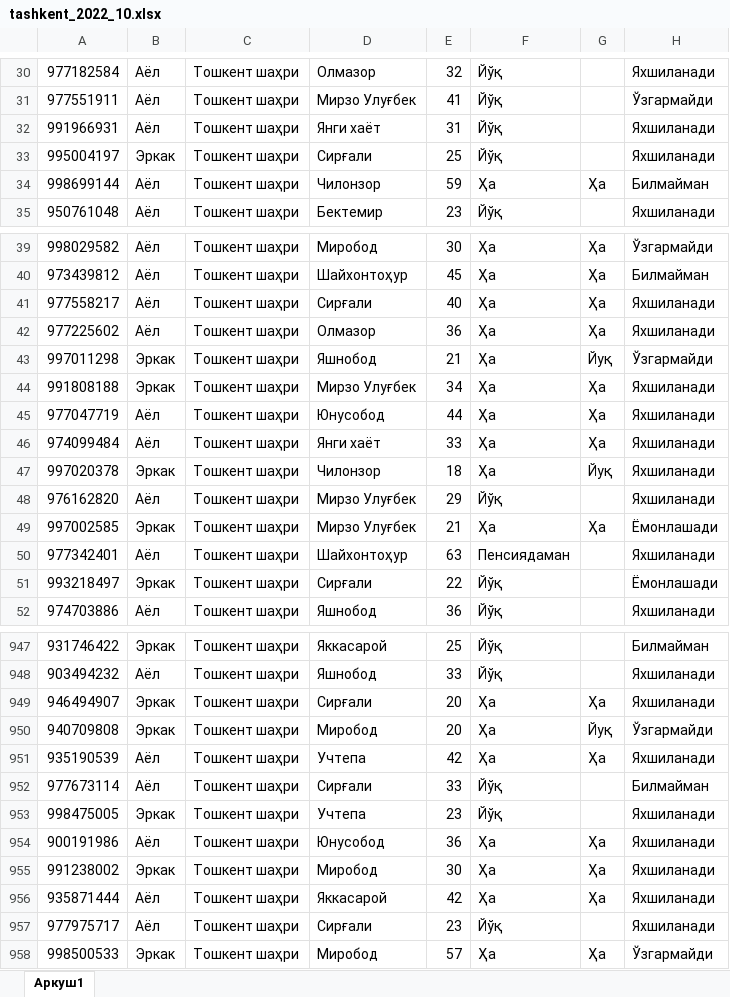
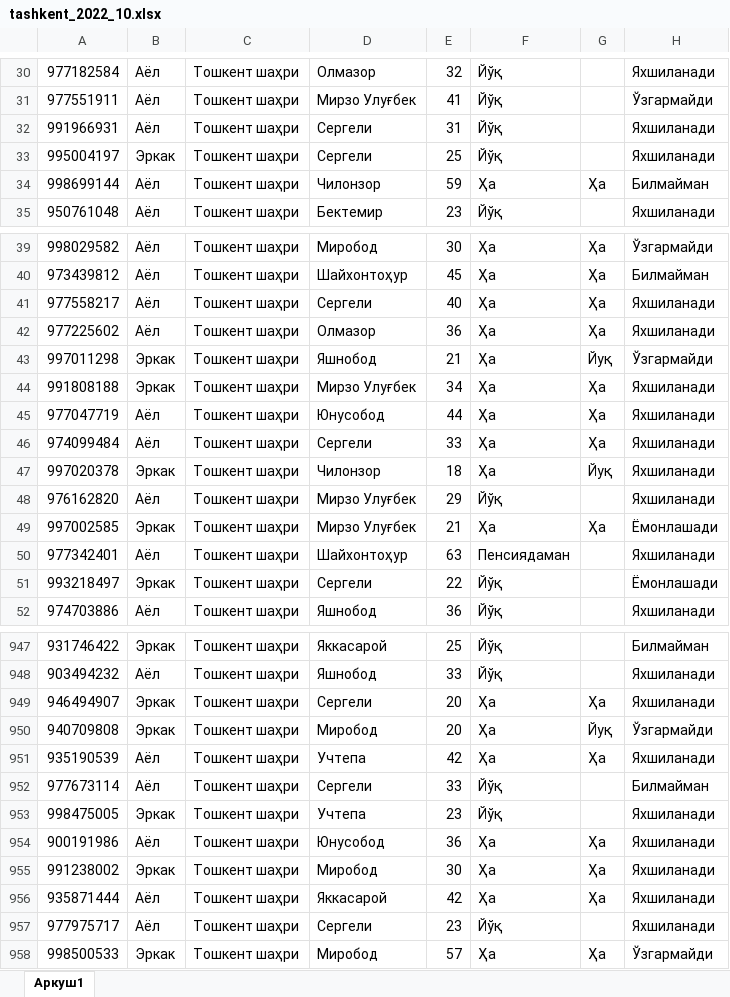
Before and after one commit to Nozimmjon/consumer_sentiment_oct, an Excel workbook: data/tashkent_2022_10.xlsx, sheet Аркуш1, drawn as a sheet; only a part is shown, gaps mark what is left out; values as stored, in another font and other column widths than the file's, no borders; the diff covers the shown part only; the diff names each change by its address in the sheet, - before the commit and + after, or states it on an @@ line.

```diff
--- a/data/tashkent_2022_10.xlsx (sheet Аркуш1)
+++ b/data/tashkent_2022_10.xlsx (sheet Аркуш1)
-D32: Янги хаёт
+D32: Сергели
-D33: Сирғали
+D33: Сергели
-D41: Сирғали
+D41: Сергели
-D46: Янги хаёт
+D46: Сергели
-D51: Сирғали
+D51: Сергели
-D949: Сирғали
+D949: Сергели
-D952: Сирғали
+D952: Сергели
-D957: Сирғали
+D957: Сергели
```
Also changed, not shown: 80 edited cells elsewhere in this sheet.
